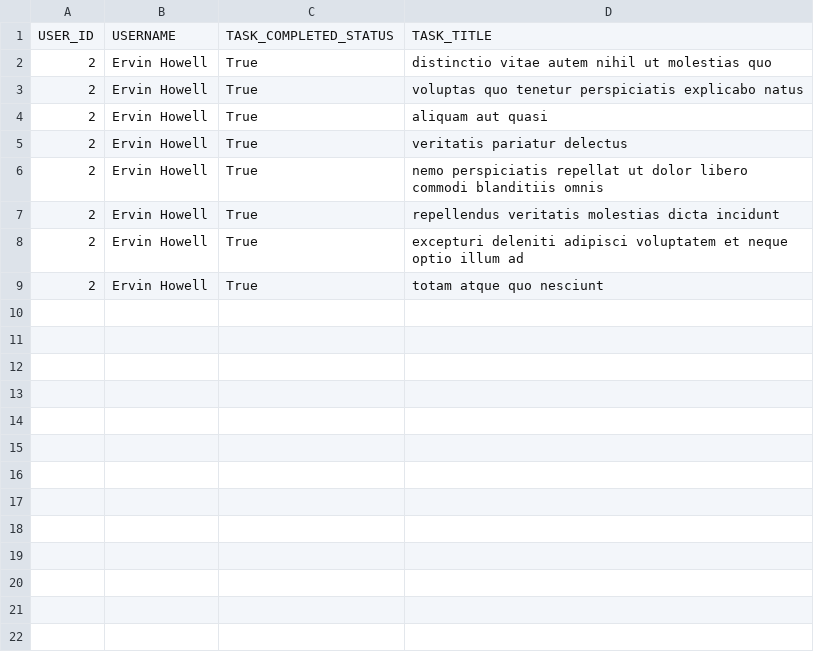
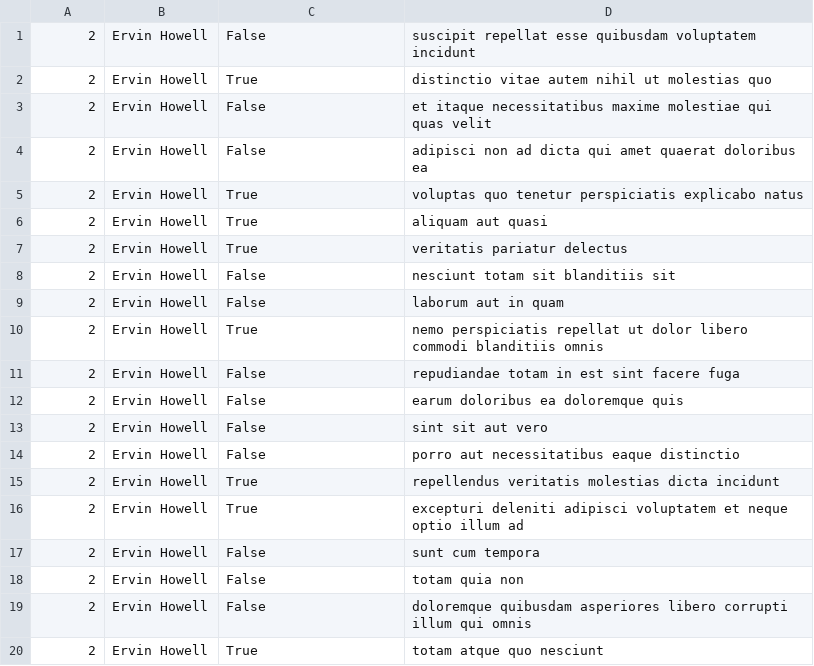
Before and after one commit to Demidorn/alx-system_engineering-devops, a CSV file: 0x15-api/2.csv, drawn as a sheet; removed rows and columns are numbered as before the commit, all else as after; the diff names each change by its address in the sheet, - before the commit and + after, or states it on an @@ line.

```diff
--- a/0x15-api/2.csv
+++ b/0x15-api/2.csv
-row 1: USER_ID | USERNAME | TASK_COMPLETED_STATUS | TASK_TITLE
+row 1: 2 | Ervin Howell | False | suscipit repellat esse quibusdam voluptatem incidunt
+row 3: 2 | Ervin Howell | False | et itaque necessitatibus maxime molestiae qui quas velit
+row 4: 2 | Ervin Howell | False | adipisci non ad dicta qui amet quaerat doloribus ea
+row 8: 2 | Ervin Howell | False | nesciunt totam sit blanditiis sit
+row 9: 2 | Ervin Howell | False | laborum aut in quam
+row 11: 2 | Ervin Howell | False | repudiandae totam in est sint facere fuga
+row 12: 2 | Ervin Howell | False | earum doloribus ea doloremque quis
+row 13: 2 | Ervin Howell | False | sint sit aut vero
+row 14: 2 | Ervin Howell | False | porro aut necessitatibus eaque distinctio
+row 17: 2 | Ervin Howell | False | sunt cum tempora
+row 18: 2 | Ervin Howell | False | totam quia non
+row 19: 2 | Ervin Howell | False | doloremque quibusdam asperiores libero corrupti illum qui omnis
```
Also changed, not shown: 1 other file.
